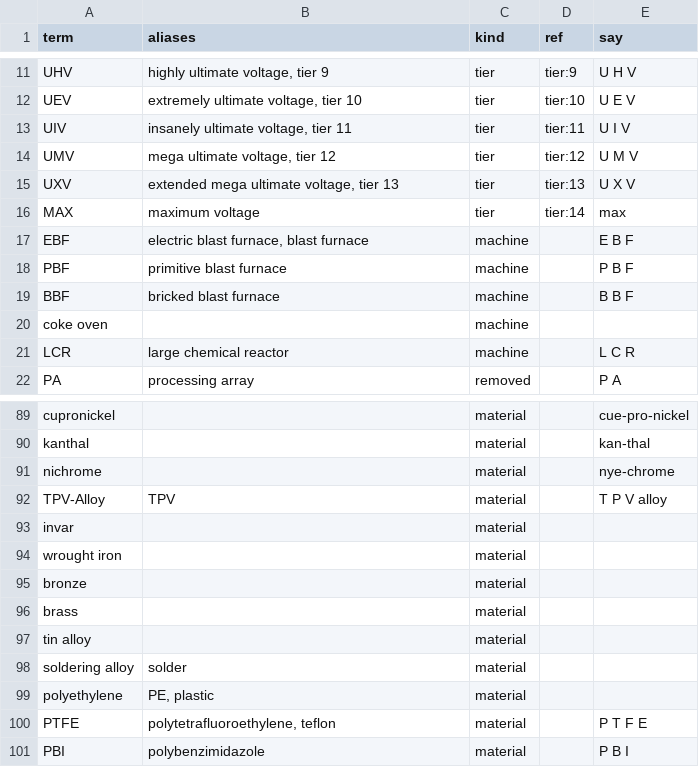
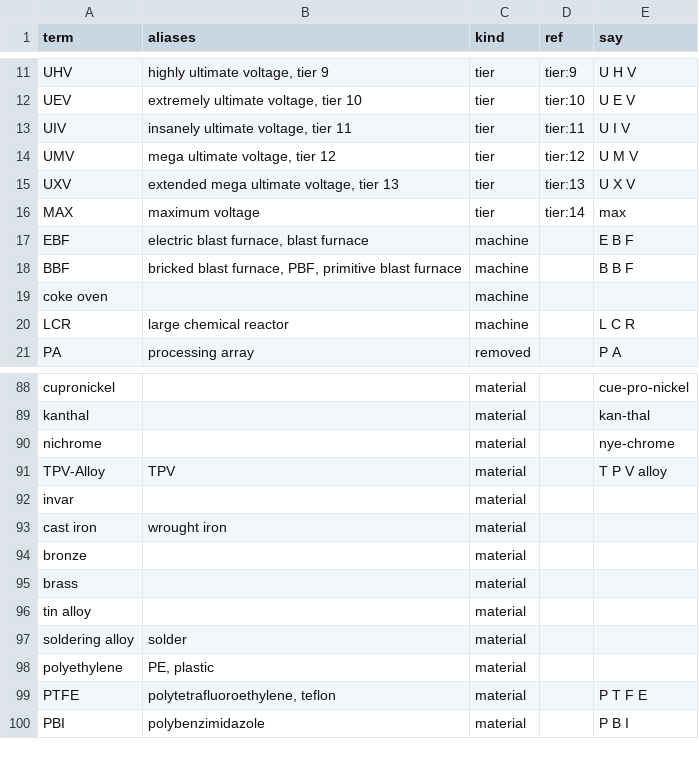
Before and after one commit to crazie450-prog/GretecOS, a TSV file: vault-template/glossary.tsv, drawn as a sheet; only a part is shown, gaps mark what is left out.

```diff
--- a/vault-template/glossary.tsv
+++ b/vault-template/glossary.tsv
@@ -17,4 +17,3 @@ MAX	maximum voltage	tier	tier:14	max
 EBF	electric blast furnace, blast furnace	machine		E B F
-PBF	primitive blast furnace	machine		P B F
-BBF	bricked blast furnace	machine		B B F
+BBF	bricked blast furnace, PBF, primitive blast furnace	machine		B B F
 coke oven		machine		
@@ -93,3 +92,3 @@ TPV-Alloy	TPV	material		T P V alloy
 invar		material		
-wrought iron		material		
+cast iron	wrought iron	material		
 bronze		material		
```
Also changed, not shown: 4 other files.
